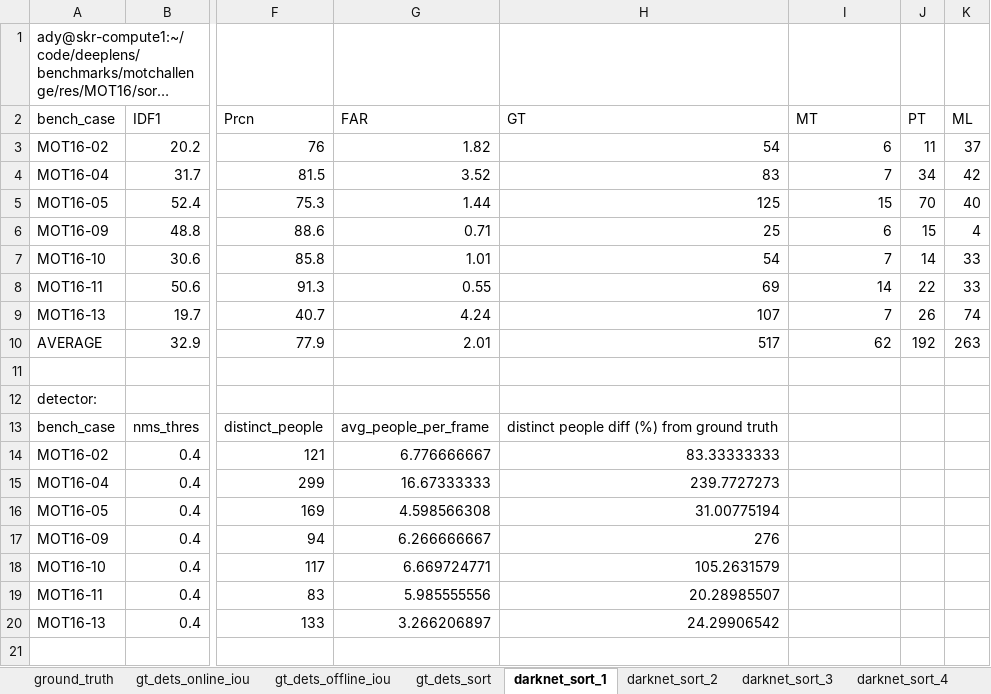
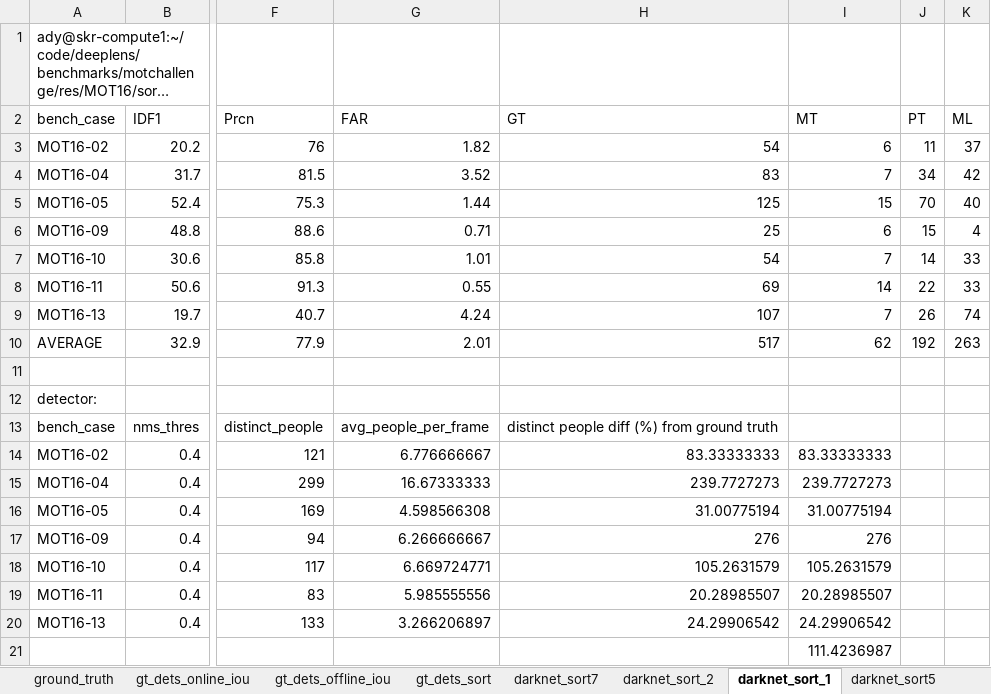
Before and after one commit to sjyk/deeplens, an Excel workbook: results/MOT16-results.xlsx, sheet darknet_sort_1, drawn as a sheet; only a part is shown, gaps mark what is left out; long unchanged cells end in …; values as stored, in another font and other column widths than the file's, no borders; rows hold the shown columns only; the diff names each change by its address in the sheet, - before the commit and + after, or states it on an @@ line.

Commit message:
results for different params of the sort tracker

```diff
--- a/results/MOT16-results.xlsx (sheet darknet_sort_1)
+++ b/results/MOT16-results.xlsx (sheet darknet_sort_1)
+sheet tab: darknet_sort7
+sheet tab: darknet_sort5
@@ sheet tab order changed: ground_truth | gt_dets_online_iou | gt_dets_offline_iou | gt_dets_sort | darknet_sort7 | darknet_sort_2 | darknet_sort_1 | darknet_sort5 @@
-I14 (MT): (empty)
+I14 (MT): 83.33333333
-I15 (MT): (empty)
+I15 (MT): 239.7727273
-I16 (MT): (empty)
+I16 (MT): 31.00775194
-I17 (MT): (empty)
+I17 (MT): 276
-I18 (MT): (empty)
+I18 (MT): 105.2631579
-I19 (MT): (empty)
+I19 (MT): 20.28985507
-I20 (MT): (empty)
+I20 (MT): 24.29906542
+row 21:  |  |  |  |  | 111.4236987
```
Also changed, not shown: sheet gt_dets_sort, sheet gt_dets_online_iou, sheet gt_dets_offline_iou, sheet darknet_sort_2, sheet 1, sheet darknet_sort_3, other sheet tabs, 4 other files.
